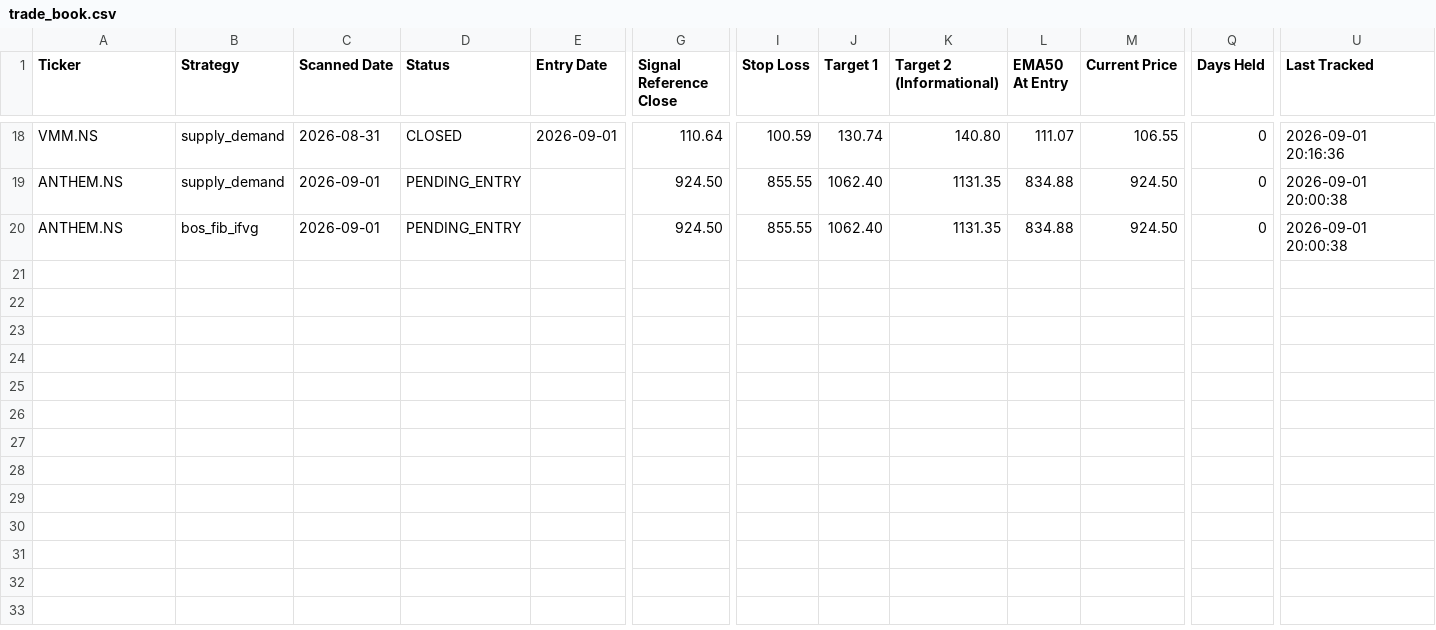
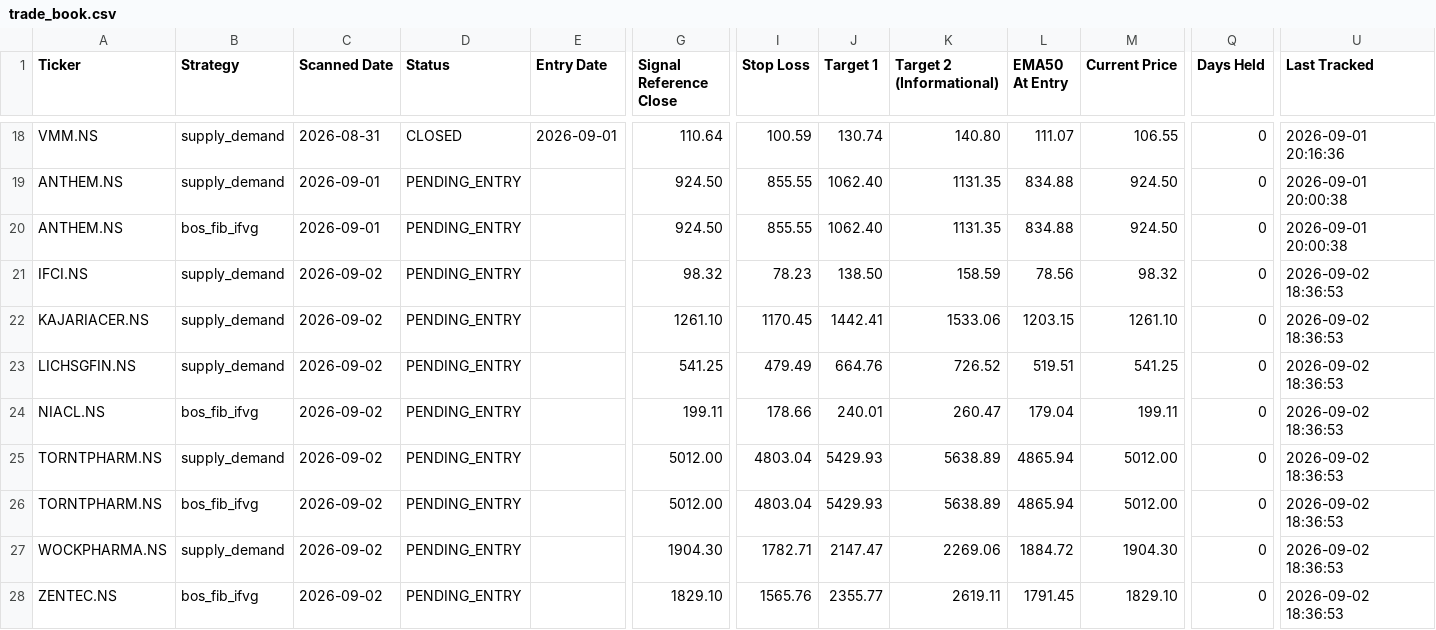
Before and after one commit to Jinish2023/supply_demand-bos_fib_ifvg, a CSV file: data/trade_book.csv, drawn as a sheet; only a part is shown, gaps mark what is left out; rows hold the shown columns only; the diff names each change by its address in the sheet, - before the commit and + after, or states it on an @@ line.

Commit message:
Scanner: 2026-09-02 13:09 UTC

```diff
--- a/data/trade_book.csv
+++ b/data/trade_book.csv
+row 21: IFCI.NS | supply_demand | 2026-09-02 | PENDING_ENTRY |  | 98.32 | 78.23 | 138.50 | 158.59 | 78.56 | 98.32 | 0 | 2026-09-02 18:36:53
+row 22: KAJARIACER.NS | supply_demand | 2026-09-02 | PENDING_ENTRY |  | 1261.10 | 1170.45 | 1442.41 | 1533.06 | 1203.15 | 1261.10 | 0 | 2026-09-02 18:36:53
+row 23: LICHSGFIN.NS | supply_demand | 2026-09-02 | PENDING_ENTRY |  | 541.25 | 479.49 | 664.76 | 726.52 | 519.51 | 541.25 | 0 | 2026-09-02 18:36:53
+row 24: NIACL.NS | bos_fib_ifvg | 2026-09-02 | PENDING_ENTRY |  | 199.11 | 178.66 | 240.01 | 260.47 | 179.04 | 199.11 | 0 | 2026-09-02 18:36:53
+row 25: TORNTPHARM.NS | supply_demand | 2026-09-02 | PENDING_ENTRY |  | 5012.00 | 4803.04 | 5429.93 | 5638.89 | 4865.94 | 5012.00 | 0 | 2026-09-02 18:36:53
+row 26: TORNTPHARM.NS | bos_fib_ifvg | 2026-09-02 | PENDING_ENTRY |  | 5012.00 | 4803.04 | 5429.93 | 5638.89 | 4865.94 | 5012.00 | 0 | 2026-09-02 18:36:53
+row 27: WOCKPHARMA.NS | supply_demand | 2026-09-02 | PENDING_ENTRY |  | 1904.30 | 1782.71 | 2147.47 | 2269.06 | 1884.72 | 1904.30 | 0 | 2026-09-02 18:36:53
+row 28: ZENTEC.NS | bos_fib_ifvg | 2026-09-02 | PENDING_ENTRY |  | 1829.10 | 1565.76 | 2355.77 | 2619.11 | 1791.45 | 1829.10 | 0 | 2026-09-02 18:36:53
```
